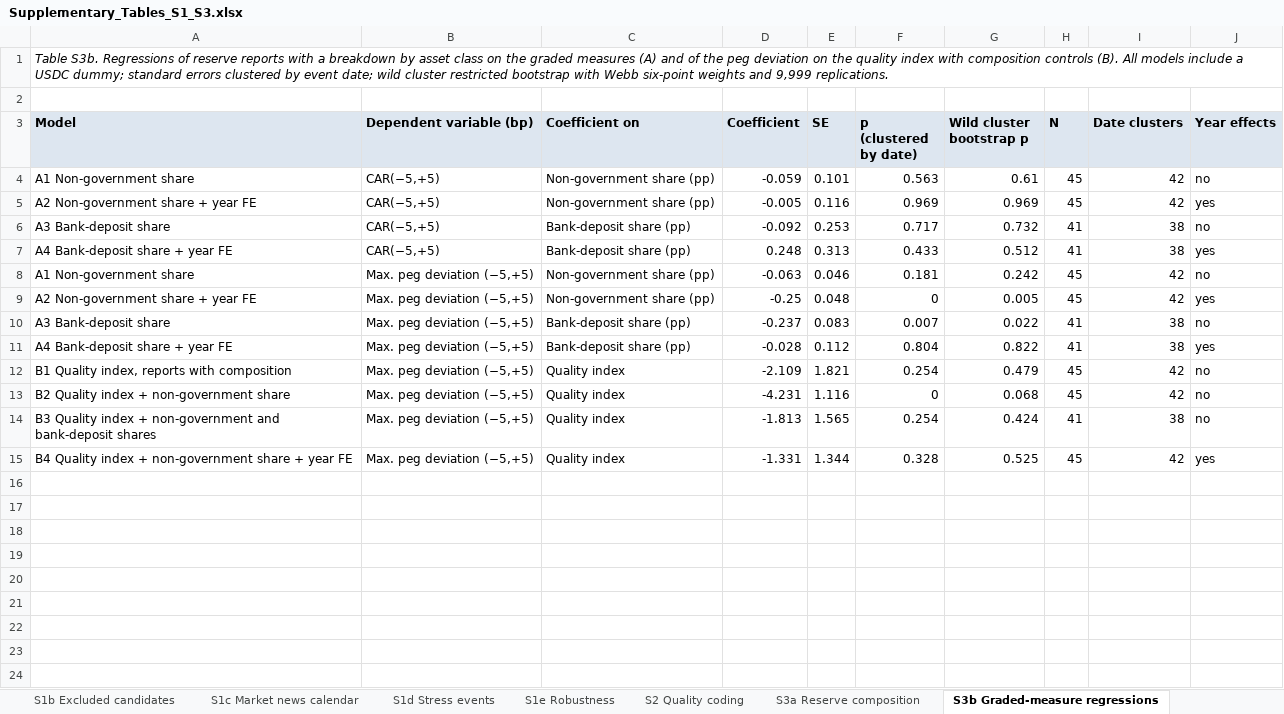
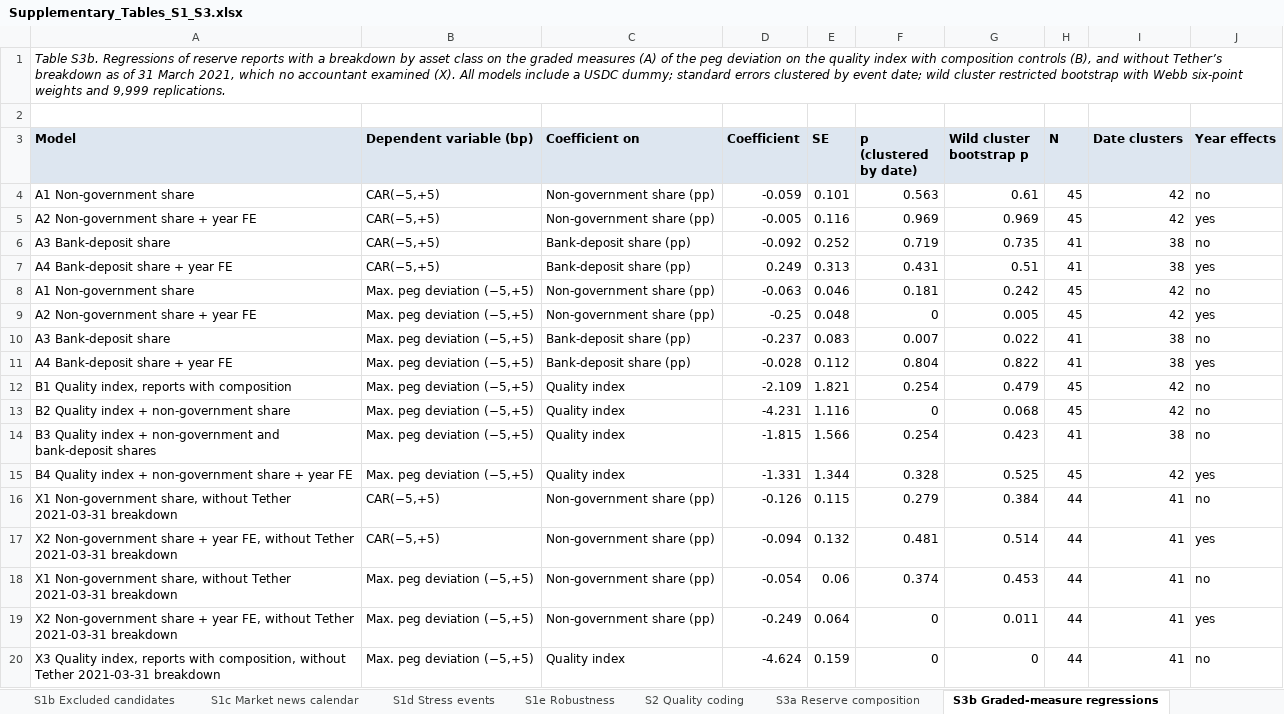
Before and after one commit to beingham/stablecoin, an Excel workbook: Supplementary_Tables_S1_S3.xlsx, sheet S3b Graded-measure regressions, drawn as a sheet; values as stored, in another font and other column widths than the file's, no borders; the diff names each change by its address in the sheet, - before the commit and + after, or states it on an @@ line.

```diff
--- a/Supplementary_Tables_S1_S3.xlsx (sheet S3b Graded-measure regressions)
+++ b/Supplementary_Tables_S1_S3.xlsx (sheet S3b Graded-measure regressions)
-A1 (Model): …measures (A) and of the peg deviation on the quality index with composition controls (B). All models…
+A1 (Model): …measures (A) of the peg deviation on the quality index with composition controls (B), and without Tether’s breakdown as of 31 March 2021, which no accountant examined (X). All models…
-E6 (SE): 0.253
+E6 (SE): 0.252
-F6 (p (clustered by date)): 0.717
+F6 (p (clustered by date)): 0.719
-G6 (Wild cluster bootstrap p): 0.732
+G6 (Wild cluster bootstrap p): 0.735
-D7 (Coefficient): 0.248
+D7 (Coefficient): 0.249
-F7 (p (clustered by date)): 0.433
+F7 (p (clustered by date)): 0.431
-G7 (Wild cluster bootstrap p): 0.512
+G7 (Wild cluster bootstrap p): 0.51
-D14 (Coefficient): -1.813
+D14 (Coefficient): -1.815
-E14 (SE): 1.565
+E14 (SE): 1.566
-G14 (Wild cluster bootstrap p): 0.424
+G14 (Wild cluster bootstrap p): 0.423
+row 16: X1 Non-government share, without Tether 2021-03-31 breakdown | CAR(−5,+5) | Non-government share (pp) | -0.126 | 0.115 | 0.279 | 0.384 | 44 | 41 | no
+row 17: X2 Non-government share + year FE, without Tether 2021-03-31 breakdown | CAR(−5,+5) | Non-government share (pp) | -0.094 | 0.132 | 0.481 | 0.514 | 44 | 41 | yes
+row 18: X1 Non-government share, without Tether 2021-03-31 breakdown | Max. peg deviation (−5,+5) | Non-government share (pp) | -0.054 | 0.06 | 0.374 | 0.453 | 44 | 41 | no
+row 19: X2 Non-government share + year FE, without Tether 2021-03-31 breakdown | Max. peg deviation (−5,+5) | Non-government share (pp) | -0.249 | 0.064 | 0 | 0.011 | 44 | 41 | yes
+row 20: X3 Quality index, reports with composition, without Tether 2021-03-31 breakdown | Max. peg deviation (−5,+5) | Quality index | -4.624 | 0.159 | 0 | 0 | 44 | 41 | no
```
Also changed, not shown: sheet S3a Reserve composition, 4 other files.
